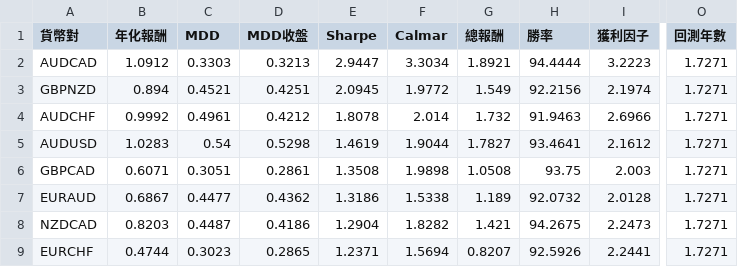
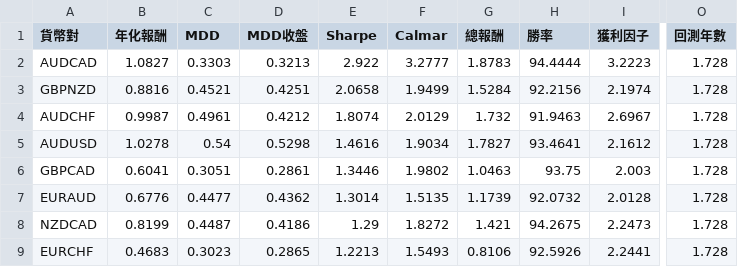
Before and after one commit to evan7646-cloud/bollinger_meanreversion_equities, a CSV file: docs/fx_top8_performance.csv, drawn as a sheet; only a part is shown, gaps mark what is left out; the diff covers the shown part only; the diff names each change by its address in the sheet, - before the commit and + after, or states it on an @@ line.

```diff
--- a/docs/fx_top8_performance.csv
+++ b/docs/fx_top8_performance.csv
-B2 (年化報酬): 1.0912
+B2 (年化報酬): 1.0827
-E2 (Sharpe): 2.9447
+E2 (Sharpe): 2.922
-F2 (Calmar): 3.3034
+F2 (Calmar): 3.2777
-G2 (總報酬): 1.8921
+G2 (總報酬): 1.8783
-O2:O9 (回測年數): 1.7271
+O2:O9 (回測年數): 1.728
-B3 (年化報酬): 0.894
+B3 (年化報酬): 0.8816
-E3 (Sharpe): 2.0945
+E3 (Sharpe): 2.0658
-F3 (Calmar): 1.9772
+F3 (Calmar): 1.9499
-G3 (總報酬): 1.549
+G3 (總報酬): 1.5284
-B4 (年化報酬): 0.9992
+B4 (年化報酬): 0.9987
-E4 (Sharpe): 1.8078
+E4 (Sharpe): 1.8074
-F4 (Calmar): 2.014
+F4 (Calmar): 2.0129
-I4 (獲利因子): 2.6966
+I4 (獲利因子): 2.6967
-B5 (年化報酬): 1.0283
+B5 (年化報酬): 1.0278
-E5 (Sharpe): 1.4619
+E5 (Sharpe): 1.4616
-F5 (Calmar): 1.9044
+F5 (Calmar): 1.9034
-B6 (年化報酬): 0.6071
+B6 (年化報酬): 0.6041
-E6 (Sharpe): 1.3508
+E6 (Sharpe): 1.3446
-F6 (Calmar): 1.9898
+F6 (Calmar): 1.9802
-G6 (總報酬): 1.0508
+G6 (總報酬): 1.0463
-B7 (年化報酬): 0.6867
+B7 (年化報酬): 0.6776
-E7 (Sharpe): 1.3186
+E7 (Sharpe): 1.3014
-F7 (Calmar): 1.5338
+F7 (Calmar): 1.5135
-G7 (總報酬): 1.189
+G7 (總報酬): 1.1739
-B8 (年化報酬): 0.8203
+B8 (年化報酬): 0.8199
-E8 (Sharpe): 1.2904
+E8 (Sharpe): 1.29
-F8 (Calmar): 1.8282
+F8 (Calmar): 1.8272
-B9 (年化報酬): 0.4744
+B9 (年化報酬): 0.4683
-E9 (Sharpe): 1.2371
+E9 (Sharpe): 1.2213
-F9 (Calmar): 1.5694
+F9 (Calmar): 1.5493
-G9 (總報酬): 0.8207
+G9 (總報酬): 0.8106
```
Also changed, not shown: 1 added row, 1 removed row and 18 edited cells elsewhere in this file, 2 other files.
